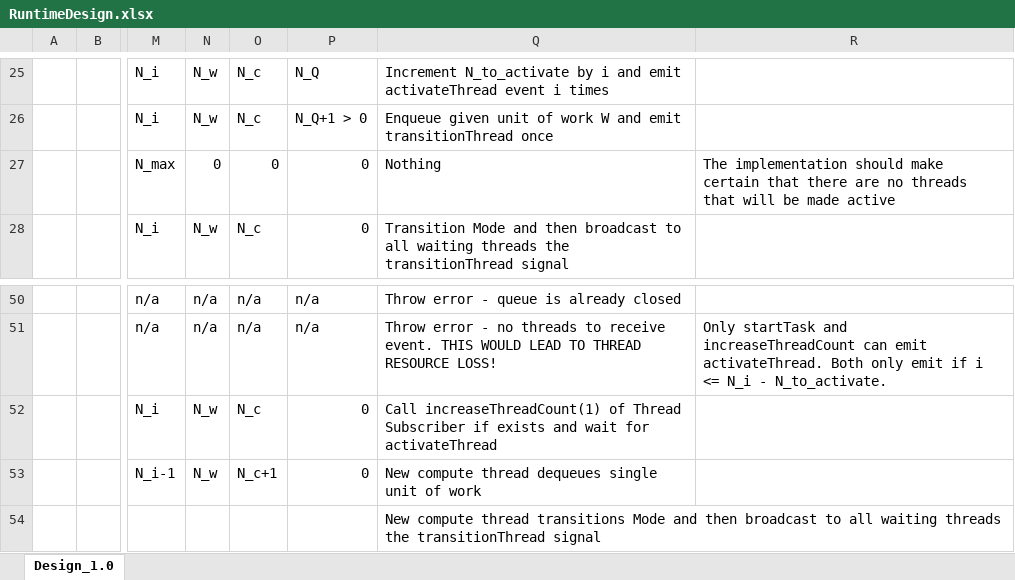
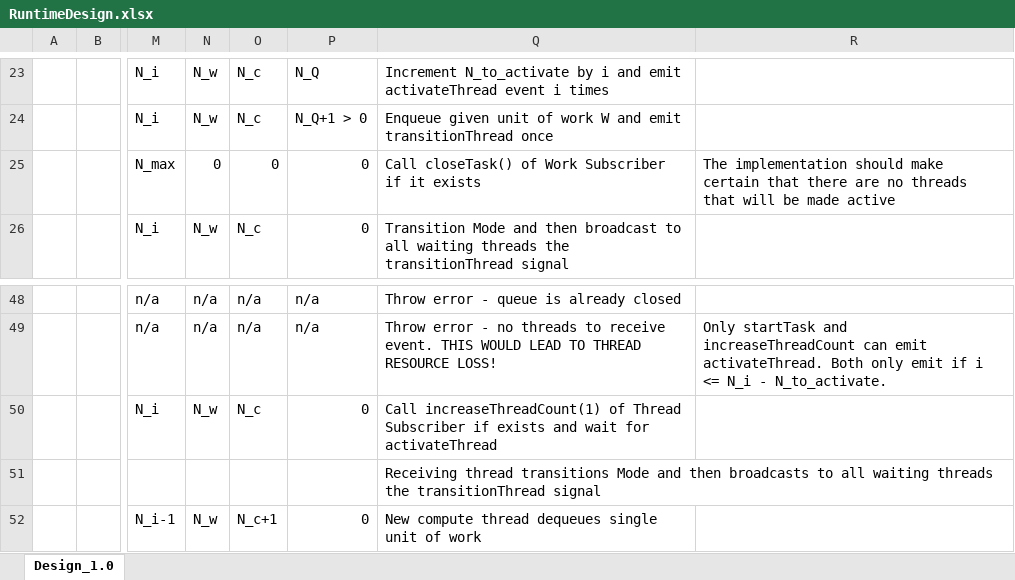
Before and after one commit to Flash-X/Milhoja, an Excel workbook: docs/RuntimeDesign.xlsx, sheet Design_1.0, drawn as a sheet; only a part is shown, gaps mark what is left out; the shorter side is filled out with more unchanged rows; values as stored, in another font and other column widths than the file's, no cell formats; addresses are those after the commit; rows hold the shown columns only; the diff covers the shown part only; the diff names each change by its address in the sheet, - before the commit and + after, or states it on an @@ line.

Commit message:
Cleaned up the files/folder structure of the repository.  Fixed some missing issues both in the documentation and EFSM design spreadsheet.  Added a new test to catch one of these misses and updated code.

```diff
--- a/docs/RuntimeDesign.xlsx (sheet Design_1.0)
+++ b/docs/RuntimeDesign.xlsx (sheet Design_1.0)
-Q25: Nothing
+Q25: Call closeTask() of Work Subscriber if it exists
+row 51:  |  |  |  |  |  | Receiving thread transitions Mode and then broadcasts to all waiting threads the transitionThread signal
```
Also changed, not shown: 7 added rows, 3 removed rows and 8 edited cells elsewhere in this sheet, cell formats, 26 other files.
